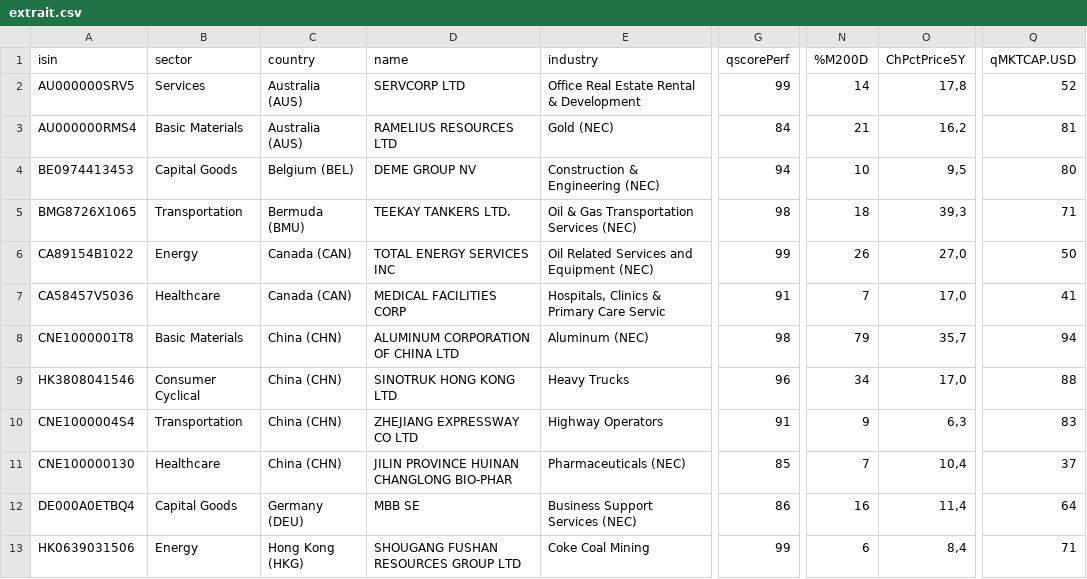
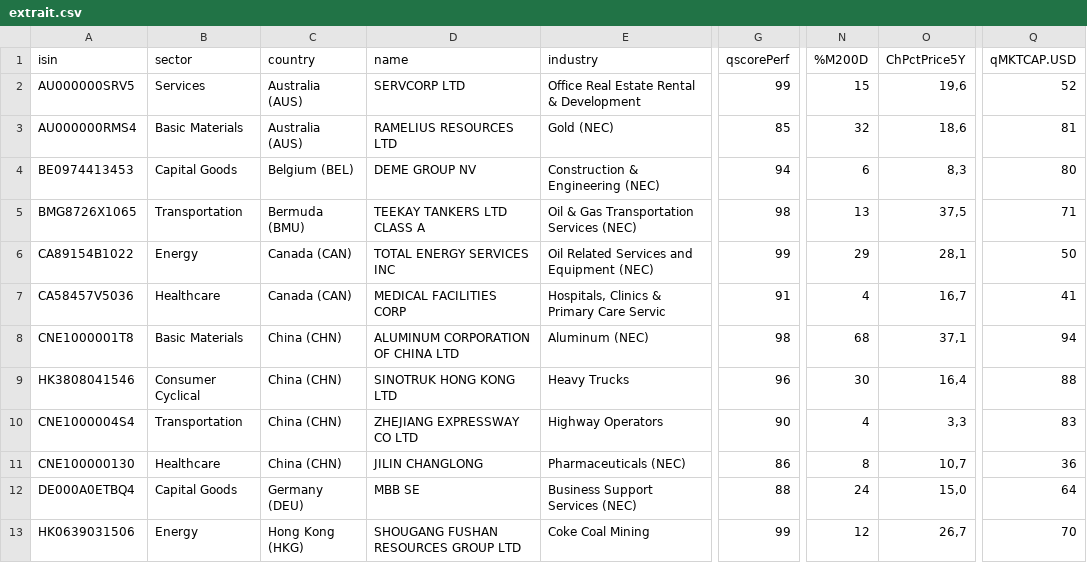
Before and after one commit to facoptere/screener, a CSV file: extrait.csv, drawn as a sheet; only a part is shown, gaps mark what is left out; the diff covers the shown part only; the diff names each change by its address in the sheet, - before the commit and + after, or states it on an @@ line.

Commit message:
Commit from bot -- 2025.Dec13 21:48

```diff
--- a/extrait.csv
+++ b/extrait.csv
-N2 (%M200D): 14
+N2 (%M200D): 15
-O2 (ChPctPrice5Y): 17,8
+O2 (ChPctPrice5Y): 19,6
-G3 (qscorePerf): 84
+G3 (qscorePerf): 85
-N3 (%M200D): 21
+N3 (%M200D): 32
-O3 (ChPctPrice5Y): 16,2
+O3 (ChPctPrice5Y): 18,6
-N4 (%M200D): 10
+N4 (%M200D): 6
-O4 (ChPctPrice5Y): 9,5
+O4 (ChPctPrice5Y): 8,3
-D5 (name): TEEKAY TANKERS LTD.
+D5 (name): TEEKAY TANKERS LTD CLASS A
-N5 (%M200D): 18
+N5 (%M200D): 13
-O5 (ChPctPrice5Y): 39,3
+O5 (ChPctPrice5Y): 37,5
-N6 (%M200D): 26
+N6 (%M200D): 29
-O6 (ChPctPrice5Y): 27,0
+O6 (ChPctPrice5Y): 28,1
-N7 (%M200D): 7
+N7 (%M200D): 4
-O7 (ChPctPrice5Y): 17,0
+O7 (ChPctPrice5Y): 16,7
-N8 (%M200D): 79
+N8 (%M200D): 68
-O8 (ChPctPrice5Y): 35,7
+O8 (ChPctPrice5Y): 37,1
-N9 (%M200D): 34
+N9 (%M200D): 30
-O9 (ChPctPrice5Y): 17,0
+O9 (ChPctPrice5Y): 16,4
-G10 (qscorePerf): 91
+G10 (qscorePerf): 90
-N10 (%M200D): 9
+N10 (%M200D): 4
-O10 (ChPctPrice5Y): 6,3
+O10 (ChPctPrice5Y): 3,3
-D11 (name): JILIN PROVINCE HUINAN CHANGLONG BIO-PHAR
+D11 (name): JILIN CHANGLONG
-G11 (qscorePerf): 85
+G11 (qscorePerf): 86
-N11 (%M200D): 7
+N11 (%M200D): 8
-O11 (ChPctPrice5Y): 10,4
+O11 (ChPctPrice5Y): 10,7
-Q11 (qMKTCAP.USD): 37
+Q11 (qMKTCAP.USD): 36
-G12 (qscorePerf): 86
+G12 (qscorePerf): 88
-N12 (%M200D): 16
+N12 (%M200D): 24
-O12 (ChPctPrice5Y): 11,4
+O12 (ChPctPrice5Y): 15,0
-N13 (%M200D): 6
+N13 (%M200D): 12
-O13 (ChPctPrice5Y): 8,4
+O13 (ChPctPrice5Y): 26,7
-Q13 (qMKTCAP.USD): 71
+Q13 (qMKTCAP.USD): 70
```
Also changed, not shown: 3 removed rows and 41 edited cells elsewhere in this file.
